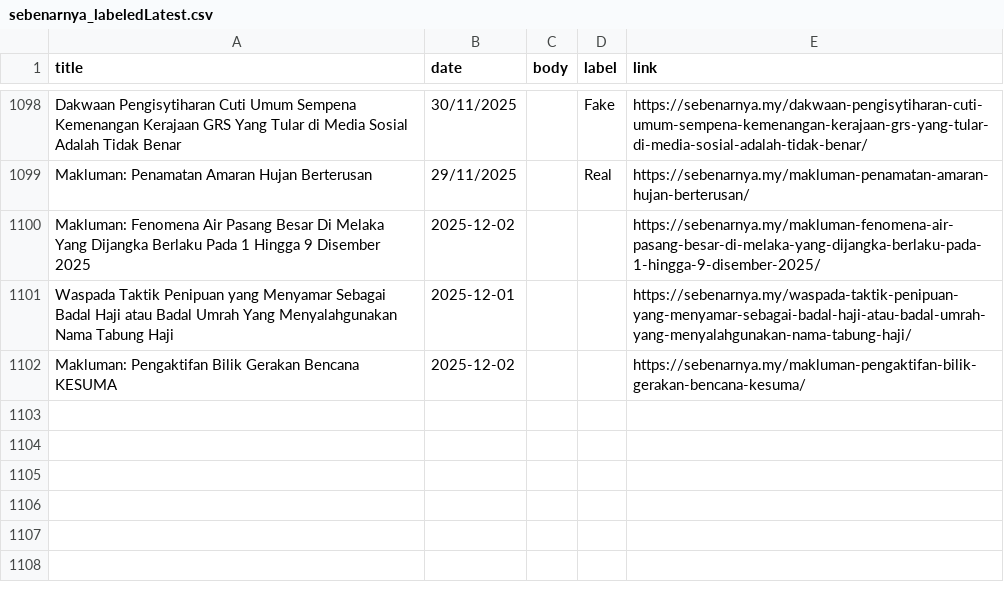
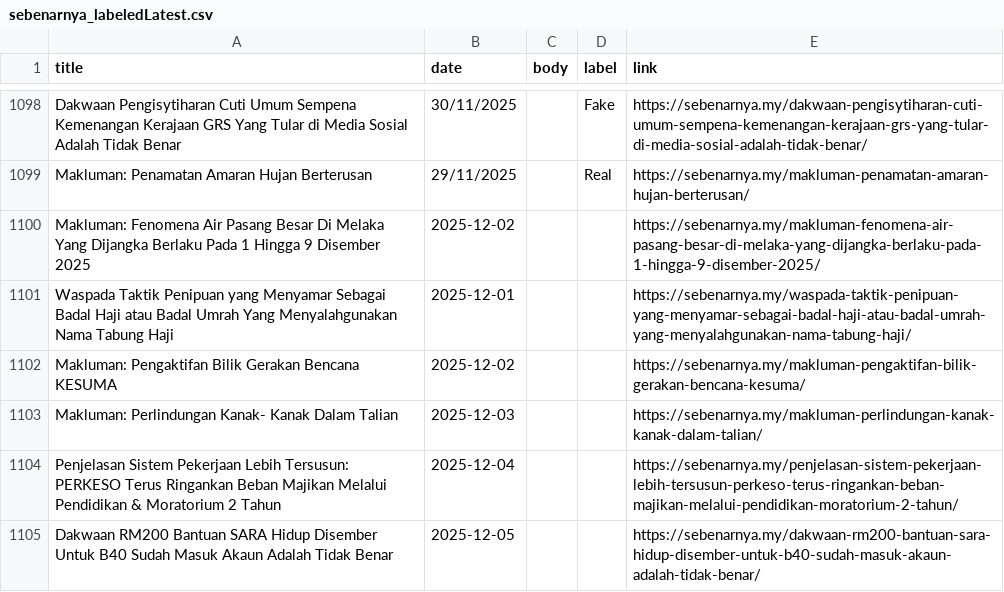
Before and after one commit to adamhera/CheckFakta, a CSV file: ml/sebenarnya_labeledLatest.csv, drawn as a sheet; only a part is shown, gaps mark what is left out; the diff names each change by its address in the sheet, - before the commit and + after, or states it on an @@ line.

```diff
--- a/ml/sebenarnya_labeledLatest.csv
+++ b/ml/sebenarnya_labeledLatest.csv
+row 1103: Makluman: Perlindungan Kanak- Kanak Dalam Talian | 2025-12-03 |  |  | https://sebenarnya.my/makluman-perlindungan-kanak-kanak-dalam-talian/
+row 1104: Penjelasan Sistem Pekerjaan Lebih Tersusun: PERKESO Terus Ringankan Beban Majikan Melalui Pendidikan & Moratorium 2 Tahun | 2025-12-04 |  |  | https://sebenarnya.my/penjelasan-sistem-pekerjaan-lebih-tersusun-perkeso-terus-ringankan-beban-majikan-melalui-pendidikan-moratorium-2-tahun/
+row 1105: Dakwaan RM200 Bantuan SARA Hidup Disember Untuk B40 Sudah Masuk Akaun Adalah Tidak Benar | 2025-12-05 |  |  | https://sebenarnya.my/dakwaan-rm200-bantuan-sara-hidup-disember-untuk-b40-sudah-masuk-akaun-adalah-tidak-benar/
```
Also changed, not shown: ml/sebenarnya_with_links_new.csv, 2 other files.
